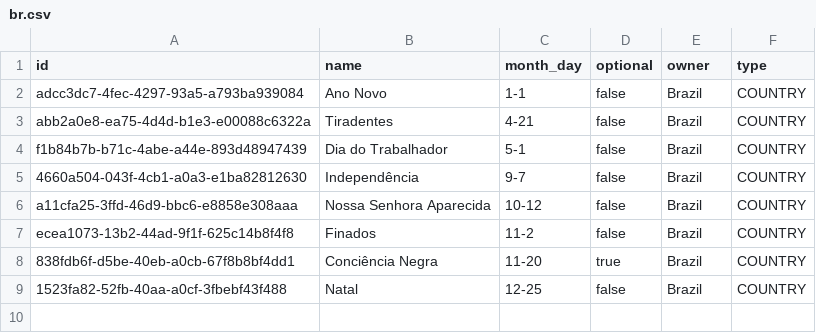
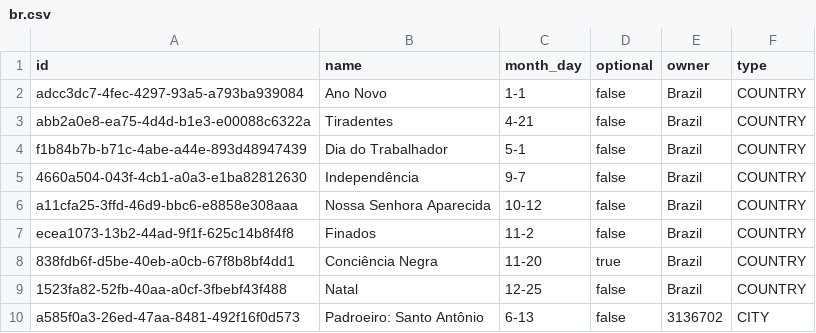
Before and after one commit to mdamaceno/national_holiday, a CSV file: lib/national_holiday_domain/database_context/collections/holidays/br.csv (was lib/national_holiday_domain/database_context/holidays_db/br.csv), drawn as a sheet; the diff names each change by its address in the sheet, - before the commit and + after, or states it on an @@ line.

Commit message:
define collections for holidays and cities

```diff
--- a/lib/national_holiday_domain/database_context/holidays_db/br.csv
+++ b/lib/national_holiday_domain/database_context/collections/holidays/br.csv
+row 10: a585f0a3-26ed-47aa-8481-492f16f0d573 | Padroeiro: Santo Antônio | 6-13 | false | 3136702 | CITY
```
Also changed, not shown: 2 other files.
